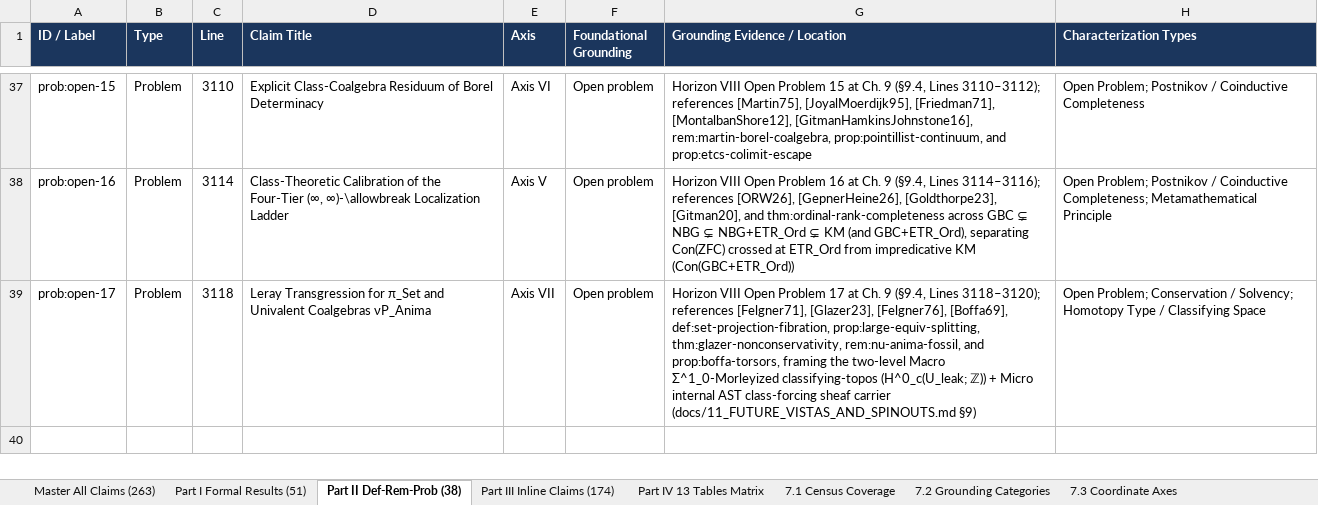
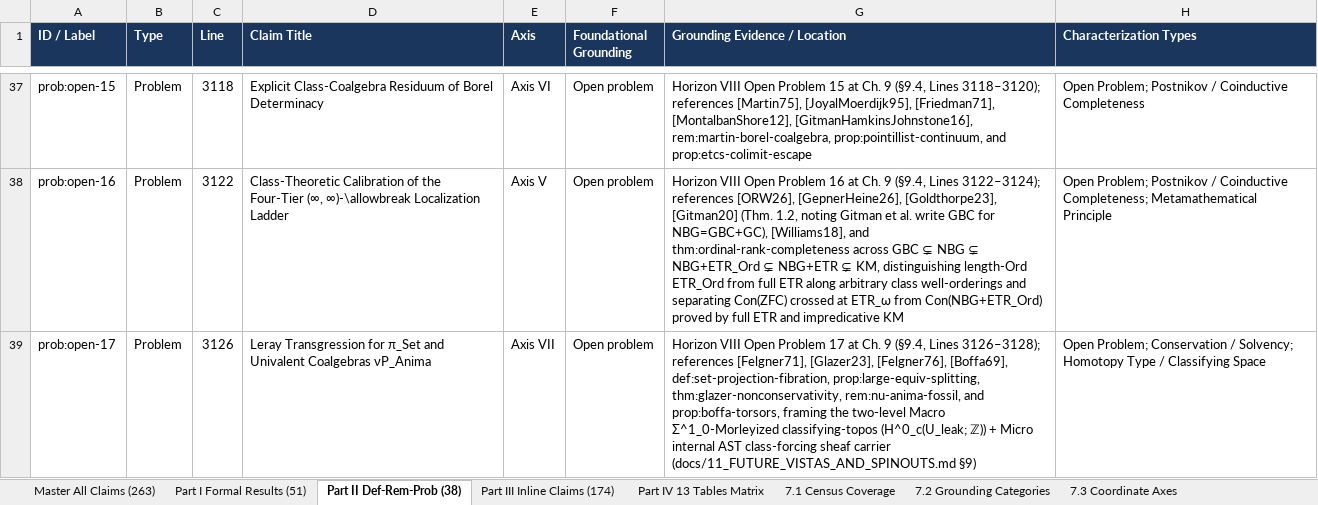
Before and after one commit to tryggth/categorical-reverse-mathematics, an Excel workbook: docs/technical_claims_foundations.xlsx, sheet Part II Def-Rem-Prob (38), drawn as a sheet; only a part is shown, gaps mark what is left out; values as stored, in another font and other column widths than the file's, no borders; the diff covers the shown part only; the diff names each change by its address in the sheet, - before the commit and + after, or states it on an @@ line.

```diff
--- a/docs/technical_claims_foundations.xlsx (sheet Part II Def-Rem-Prob (38))
+++ b/docs/technical_claims_foundations.xlsx (sheet Part II Def-Rem-Prob (38))
-C37 (Line): 3110
+C37 (Line): 3118
-G37 (Grounding Evidence / Location): …(§9.4, Lines 3110–3112); references [Martin75],…
+G37 (Grounding Evidence / Location): …(§9.4, Lines 3118–3120); references [Martin75],…
-C38 (Line): 3114
+C38 (Line): 3122
-G38 (Grounding Evidence / Location): …(§9.4, Lines 3114–3116); references [ORW26], [GepnerHeine26], [Goldthorpe23], [Gitman20], and thm:ordinal-rank-completeness across GBC ⊊ NBG ⊊ NBG+ETR_Ord ⊊ KM (and GBC+ETR_Ord), separating Con(ZFC) crossed at ETR_Ord from impredicative KM (Con(GBC+ETR_Ord))
+G38 (Grounding Evidence / Location): …(§9.4, Lines 3122–3124); references [ORW26], [GepnerHeine26], [Goldthorpe23], [Gitman20] (Thm. 1.2, noting Gitman et al. write GBC for NBG=GBC+GC), [Williams18], and thm:ordinal-rank-completeness across GBC ⊊ NBG ⊊ NBG+ETR_Ord ⊊ NBG+ETR ⊊ KM, distinguishing length-Ord ETR_Ord from full ETR along arbitrary class well-orderings and separating Con(ZFC) crossed at ETR_ω from Con(NBG+ETR_Ord) proved by full ETR and impredicative KM
-C39 (Line): 3118
+C39 (Line): 3126
-G39 (Grounding Evidence / Location): …(§9.4, Lines 3118–3120); references [Felgner71],…
+G39 (Grounding Evidence / Location): …(§9.4, Lines 3126–3128); references [Felgner71],…
```
Also changed, not shown: 32 edited cells elsewhere in this sheet, sheet Master All Claims (263), sheet Part III Inline Claims (174), sheet Part I Formal Results (51), sheet Part IV 13 Tables Matrix, 7 other files.
